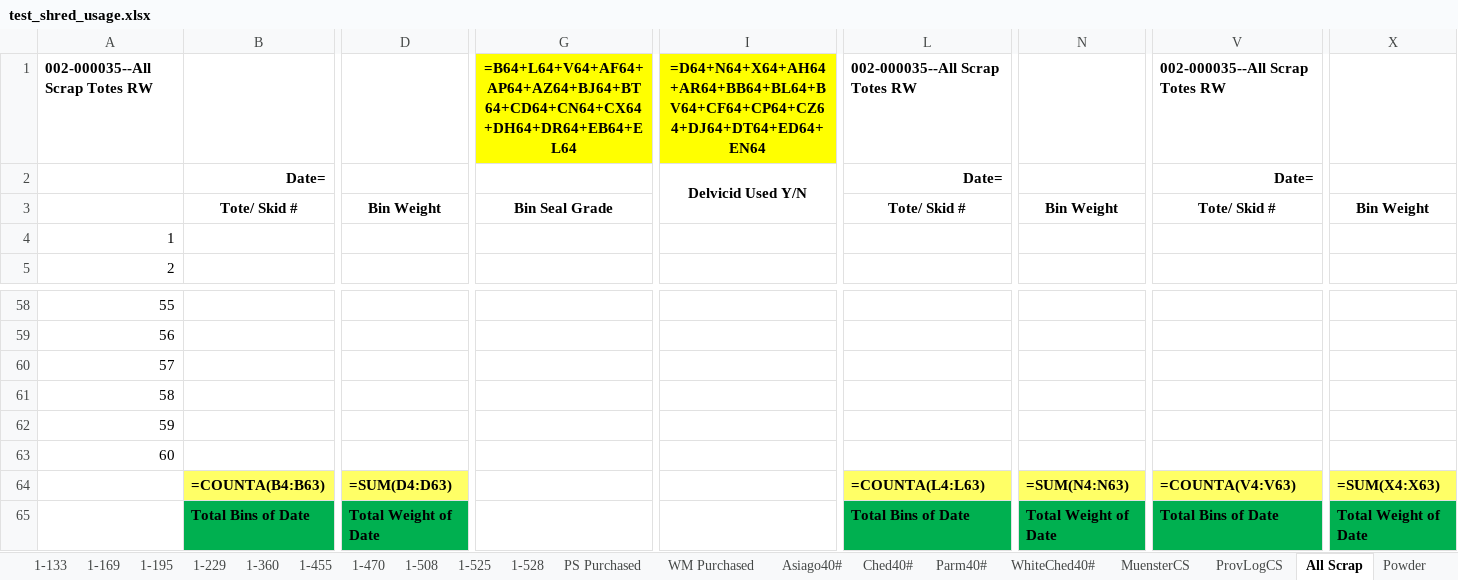
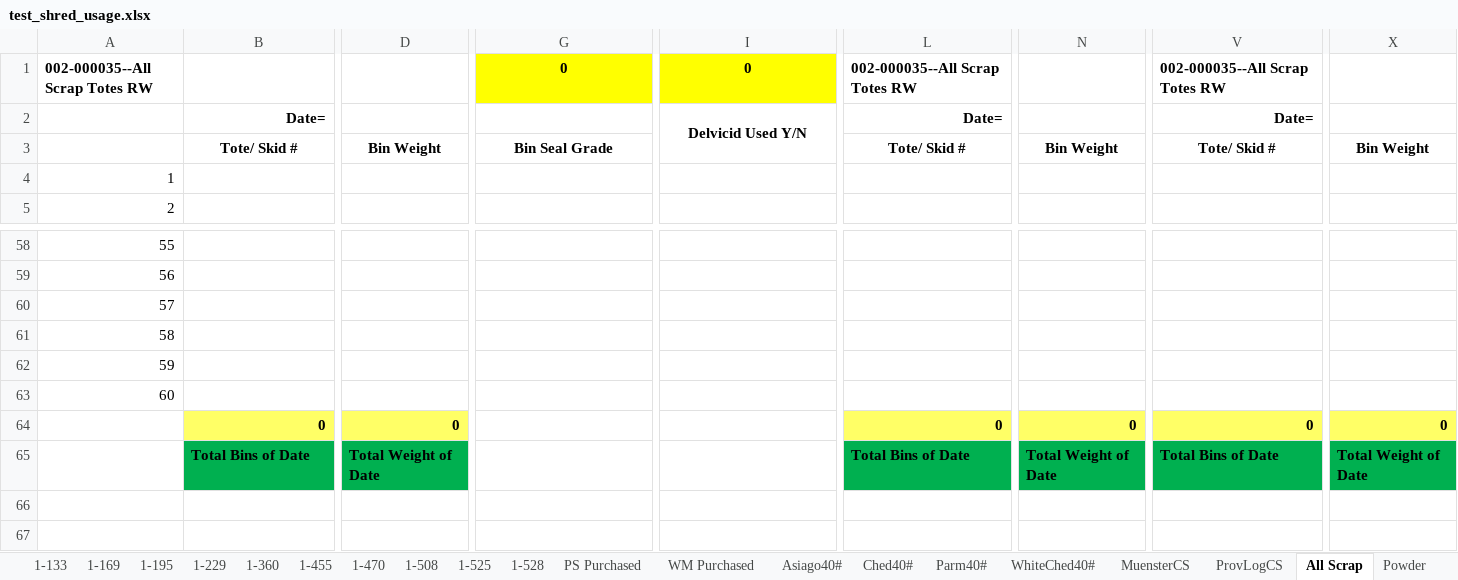
Before and after one commit to pbsmith/Excel-Sharp, an Excel workbook: test_shred_usage.xlsx, sheet All Scrap, drawn as a sheet; only a part is shown, gaps mark what is left out; values as stored, in another font and other column widths than the file's, no borders; formulas without a stored value are shown as written; removed rows and columns are numbered as before the commit, all else as after; rows hold the shown columns only; the diff names each change by its address in the sheet, - before the commit and + after, or states it on an @@ line.

```diff
--- a/test_shred_usage.xlsx (sheet All Scrap)
+++ b/test_shred_usage.xlsx (sheet All Scrap)
-G1: =B64+L64+V64+AF64+AP64+AZ64+BJ64+BT64+CD64+CN64+CX64+DH64+DR64+EB64+EL64
+G1: 0
-I1: =D64+N64+X64+AH64+AR64+BB64+BL64+BV64+CF64+CP64+CZ64+DJ64+DT64+ED64+EN64
+I1: 0
-row 64:  | =COUNTA(B4:B63) | =SUM(D4:D63) |  |  | =COUNTA(L4:L63) | =SUM(N4:N63) | =COUNTA(V4:V63) | =SUM(X4:X63)
+row 64:  | 0 | 0 |  |  | 0 | 0 | 0 | 0
```
Also changed, not shown: sheet Powder, sheet 1-169, sheet Ched40#, sheet WhiteChed40#, sheet Parm40#, sheet Asiago40#, 15 more sheets, 12 other files.
